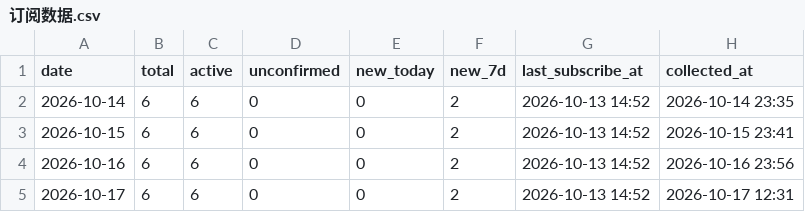
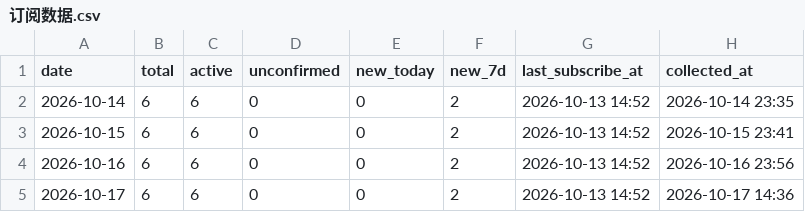
Before and after one commit to GeekBilly/theseventhrealm, a CSV file: 11-运营/data/订阅数据.csv, drawn as a sheet.

```diff
--- a/11-运营/data/订阅数据.csv
+++ b/11-运营/data/订阅数据.csv
@@ -4,2 +4,2 @@ date,total,active,unconfirmed,new_today,new_7d,last_subscribe_at,collected_at
 2026-10-16,6,6,0,0,2,2026-10-13 14:52,2026-10-16 23:56
-2026-10-17,6,6,0,0,2,2026-10-13 14:52,2026-10-17 12:31
+2026-10-17,6,6,0,0,2,2026-10-13 14:52,2026-10-17 14:36
```
Also changed, not shown: 04-市场/03-推广获客/数据回收/站点分析/站点数据.csv, 25 other files.
